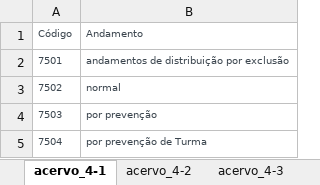
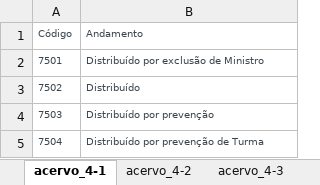
Before and after one commit to euleralencar/glossario_stf, an Excel workbook: dados/cap4.xlsx, sheet acervo_4-1, drawn as a sheet; values as stored, in another font and other column widths than the file's, no borders; the diff names each change by its address in the sheet, - before the commit and + after, or states it on an @@ line.

```diff
--- a/dados/cap4.xlsx (sheet acervo_4-1)
+++ b/dados/cap4.xlsx (sheet acervo_4-1)
-B2 (Andamento): andamentos de distribuição por exclusão
+B2 (Andamento): Distribuído por exclusão de Ministro
-B3 (Andamento): normal
+B3 (Andamento): Distribuído
-B4 (Andamento): por prevenção
+B4 (Andamento): Distribuído por prevenção
-B5 (Andamento): por prevenção de Turma
+B5 (Andamento): Distribuído por prevenção de Turma
```
Also changed, not shown: 23 other files.
